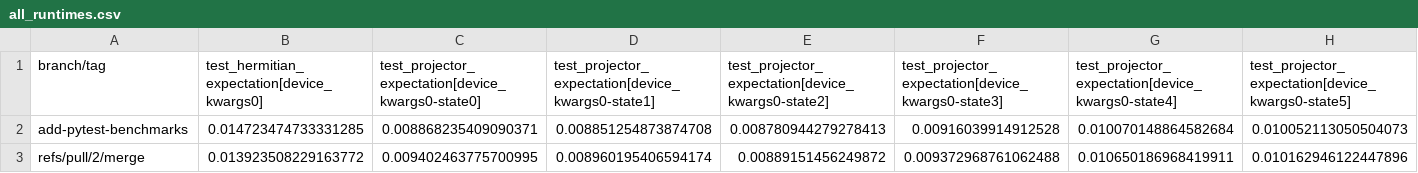
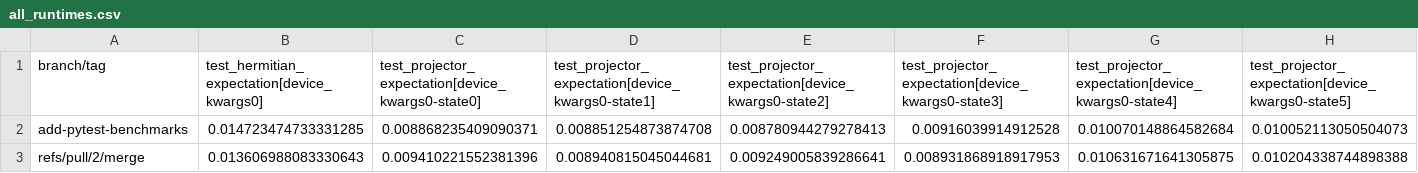
Before and after one commit to PennyLaneAI/pennylane-benchmarks, a CSV file: pennylane_benchmarks/device-tests-default.qubit.autograd-None-3.9-benchmarks/all_runtimes.csv, drawn as a sheet; only a part is shown; removed rows and columns are numbered as before the commit, all else as after; rows hold the shown columns only; the diff names each change by its address in the sheet, - before the commit and + after, or states it on an @@ line.

```diff
--- a/pennylane_benchmarks/device-tests-default.qubit.autograd-None-3.9-benchmarks/all_runtimes.csv
+++ b/pennylane_benchmarks/device-tests-default.qubit.autograd-None-3.9-benchmarks/all_runtimes.csv
-row 3: refs/pull/2/merge | 0.013923508229163772 | 0.009402463775700995 | 0.008960195406594174 | 0.00889151456249872 | 0.009372968761062488 | 0.010650186968419911 | 0.010162946122447896
+row 3: refs/pull/2/merge | 0.013606988083330643 | 0.009410221552381396 | 0.008940815045044681 | 0.009249005839286641 | 0.008931868918917953 | 0.010631671641305875 | 0.010204338744898388
```
Also changed, not shown: pennylane_benchmarks/device-tests-default.mixed-None-3.9-benchmarks/all_runtimes.csv, pennylane_benchmarks/device-tests-default.qubit.legacy-10000-3.9-benchmarks/all_runtimes.csv, 18 other files.
